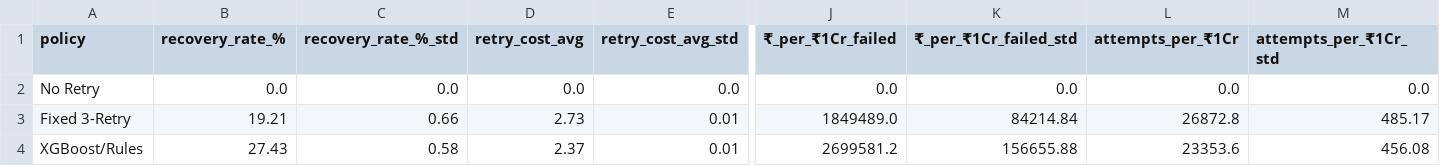
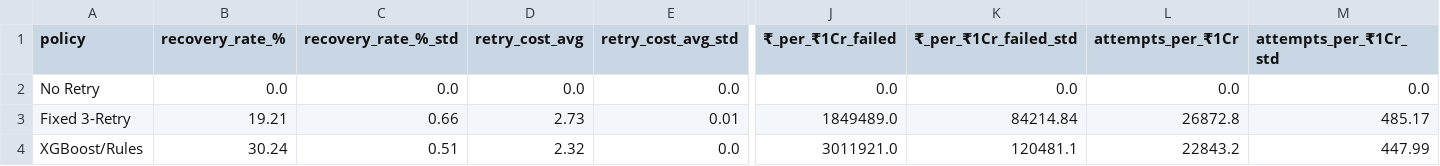
Before and after one commit to jitheender-ops/payment-recovery-engine, a CSV file: eval/results/eval_results.csv, drawn as a sheet; only a part is shown, gaps mark what is left out; the diff covers the shown part only; the diff names each change by its address in the sheet, - before the commit and + after, or states it on an @@ line.

```diff
--- a/eval/results/eval_results.csv
+++ b/eval/results/eval_results.csv
-B4 (recovery_rate_%): 27.43
+B4 (recovery_rate_%): 30.24
-C4 (recovery_rate_%_std): 0.58
+C4 (recovery_rate_%_std): 0.51
-D4 (retry_cost_avg): 2.37
+D4 (retry_cost_avg): 2.32
-E4 (retry_cost_avg_std): 0.01
+E4 (retry_cost_avg_std): 0.0
-J4 (₹_per_₹1Cr_failed): 2699581.2
+J4 (₹_per_₹1Cr_failed): 3011921.0
-K4 (₹_per_₹1Cr_failed_std): 156655.88
+K4 (₹_per_₹1Cr_failed_std): 120481.1
-L4 (attempts_per_₹1Cr): 23353.6
+L4 (attempts_per_₹1Cr): 22843.2
-M4 (attempts_per_₹1Cr_std): 456.08
+M4 (attempts_per_₹1Cr_std): 447.99
```
Also changed, not shown: 2 edited cells elsewhere in this file, 7 other files.
